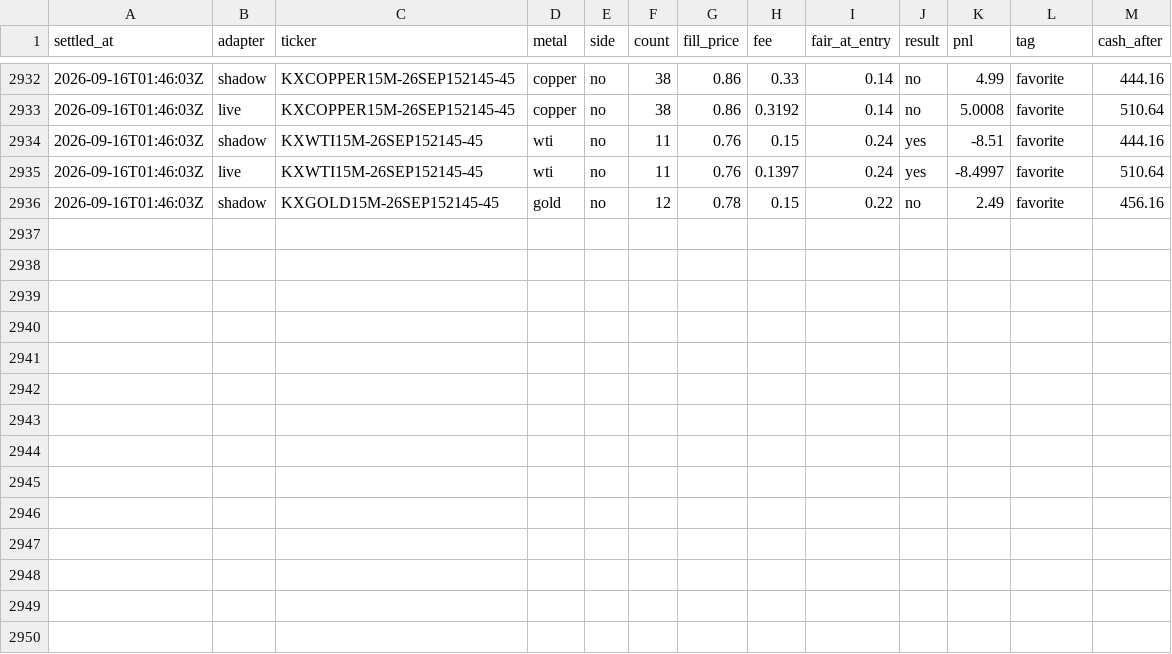
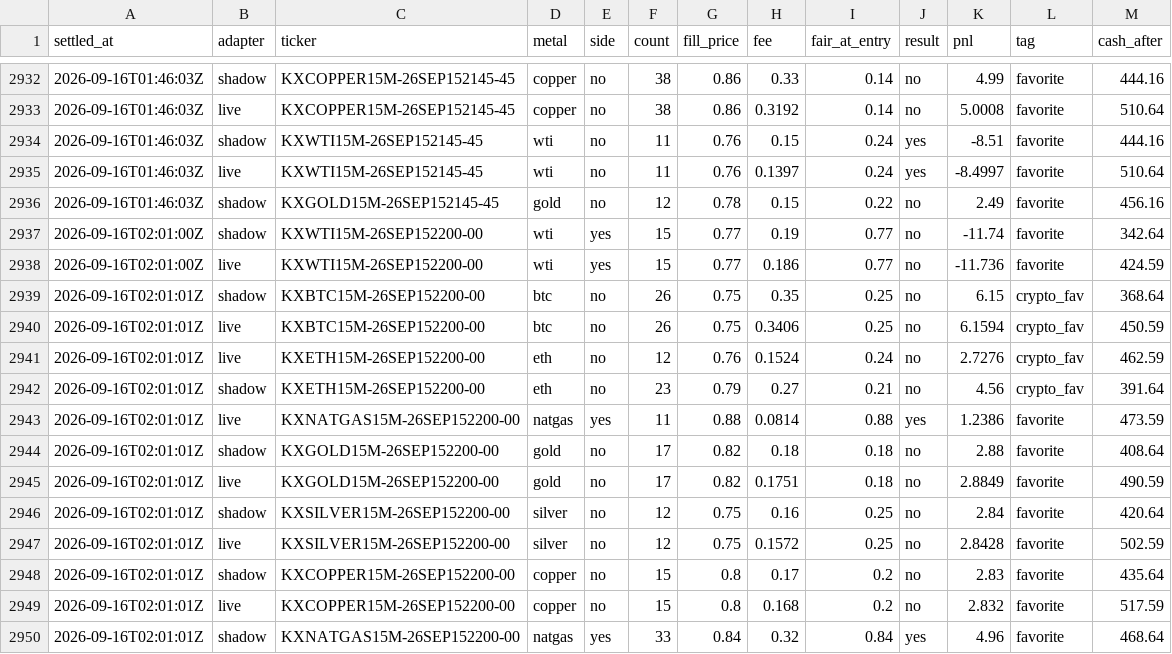
Before and after one commit to vinilpolepalli/quantfirm, a CSV file: state/kalshi_paper_trades.csv, drawn as a sheet; only a part is shown, gaps mark what is left out; the diff names each change by its address in the sheet, - before the commit and + after, or states it on an @@ line.

```diff
--- a/state/kalshi_paper_trades.csv
+++ b/state/kalshi_paper_trades.csv
+row 2937: 2026-09-16T02:01:00Z | shadow | KXWTI15M-26SEP152200-00 | wti | yes | 15 | 0.77 | 0.19 | 0.77 | no | -11.74 | favorite | 342.64
+row 2938: 2026-09-16T02:01:00Z | live | KXWTI15M-26SEP152200-00 | wti | yes | 15 | 0.77 | 0.186 | 0.77 | no | -11.736 | favorite | 424.59
+row 2939: 2026-09-16T02:01:01Z | shadow | KXBTC15M-26SEP152200-00 | btc | no | 26 | 0.75 | 0.35 | 0.25 | no | 6.15 | crypto_fav | 368.64
+row 2940: 2026-09-16T02:01:01Z | live | KXBTC15M-26SEP152200-00 | btc | no | 26 | 0.75 | 0.3406 | 0.25 | no | 6.1594 | crypto_fav | 450.59
+row 2941: 2026-09-16T02:01:01Z | live | KXETH15M-26SEP152200-00 | eth | no | 12 | 0.76 | 0.1524 | 0.24 | no | 2.7276 | crypto_fav | 462.59
+row 2942: 2026-09-16T02:01:01Z | shadow | KXETH15M-26SEP152200-00 | eth | no | 23 | 0.79 | 0.27 | 0.21 | no | 4.56 | crypto_fav | 391.64
+row 2943: 2026-09-16T02:01:01Z | live | KXNATGAS15M-26SEP152200-00 | natgas | yes | 11 | 0.88 | 0.0814 | 0.88 | yes | 1.2386 | favorite | 473.59
+row 2944: 2026-09-16T02:01:01Z | shadow | KXGOLD15M-26SEP152200-00 | gold | no | 17 | 0.82 | 0.18 | 0.18 | no | 2.88 | favorite | 408.64
+row 2945: 2026-09-16T02:01:01Z | live | KXGOLD15M-26SEP152200-00 | gold | no | 17 | 0.82 | 0.1751 | 0.18 | no | 2.8849 | favorite | 490.59
+row 2946: 2026-09-16T02:01:01Z | shadow | KXSILVER15M-26SEP152200-00 | silver | no | 12 | 0.75 | 0.16 | 0.25 | no | 2.84 | favorite | 420.64
+row 2947: 2026-09-16T02:01:01Z | live | KXSILVER15M-26SEP152200-00 | silver | no | 12 | 0.75 | 0.1572 | 0.25 | no | 2.8428 | favorite | 502.59
+row 2948: 2026-09-16T02:01:01Z | shadow | KXCOPPER15M-26SEP152200-00 | copper | no | 15 | 0.8 | 0.17 | 0.2 | no | 2.83 | favorite | 435.64
+row 2949: 2026-09-16T02:01:01Z | live | KXCOPPER15M-26SEP152200-00 | copper | no | 15 | 0.8 | 0.168 | 0.2 | no | 2.832 | favorite | 517.59
+row 2950: 2026-09-16T02:01:01Z | shadow | KXNATGAS15M-26SEP152200-00 | natgas | yes | 33 | 0.84 | 0.32 | 0.84 | yes | 4.96 | favorite | 468.64
```
Also changed, not shown: state/kalshi_div_paper_trades.csv, 3 other files.
